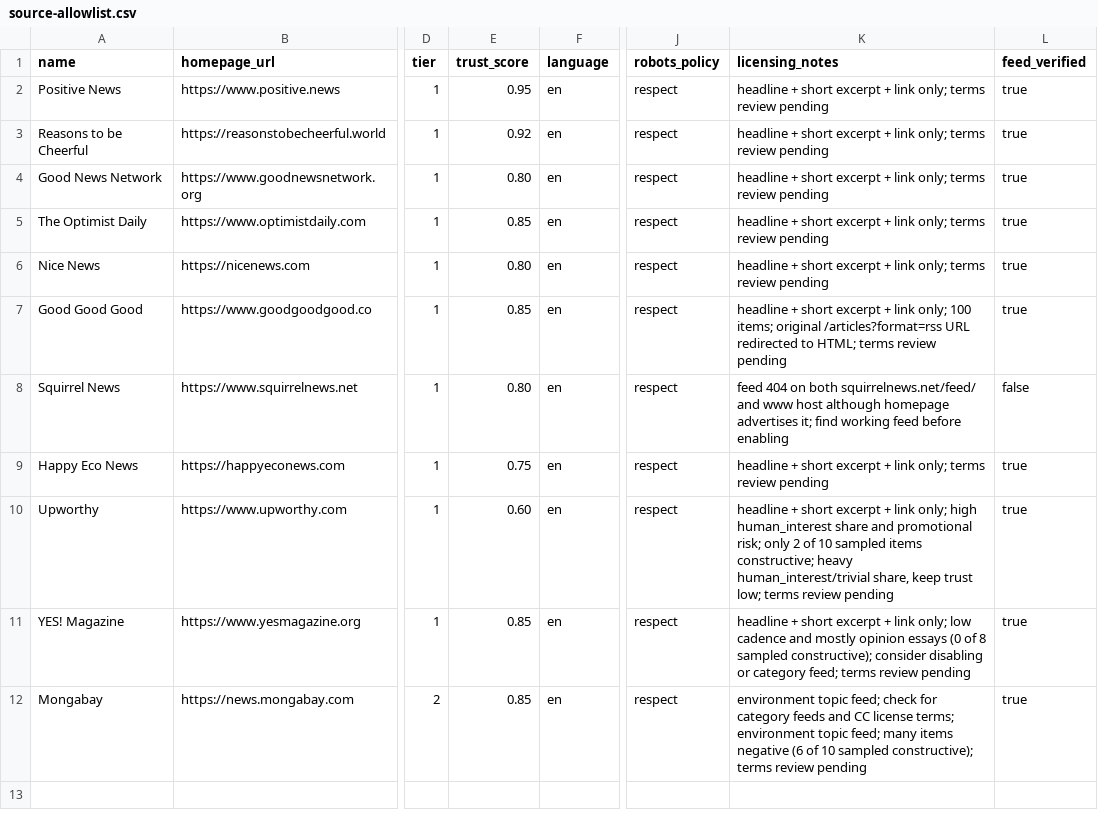
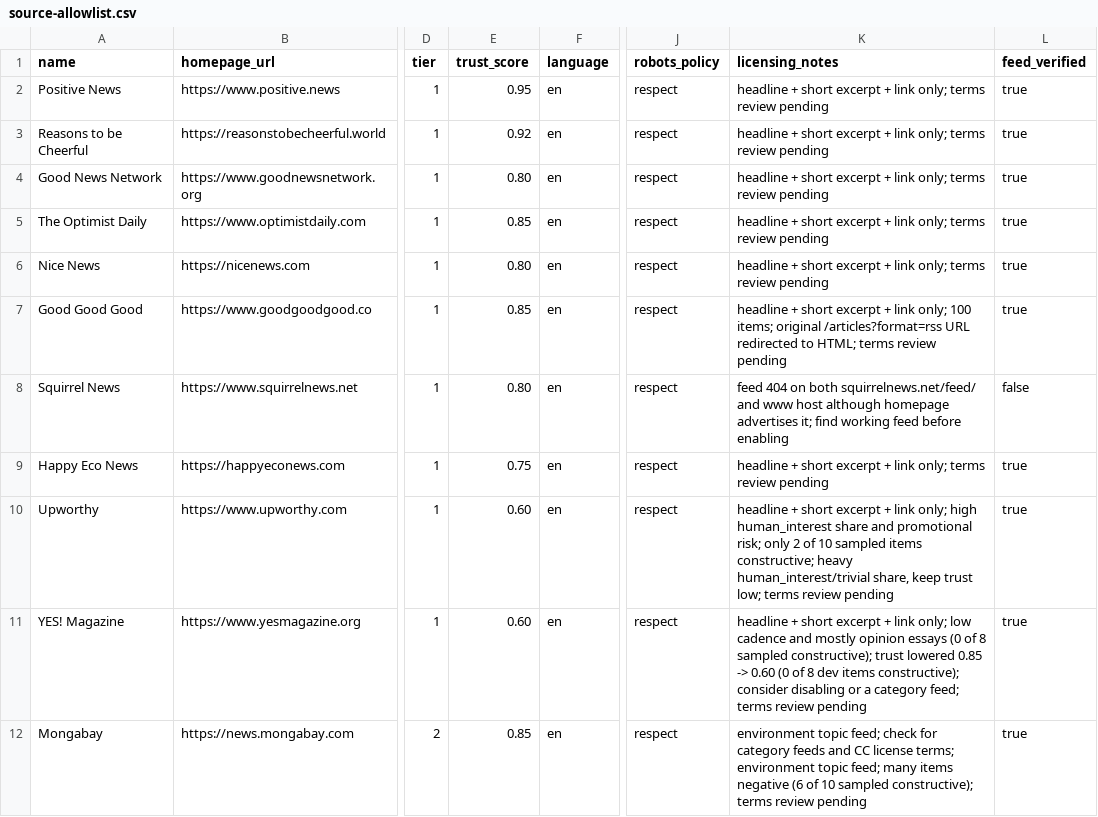
Before and after one commit to scwong85/good_news, a CSV file: docs/source-allowlist.csv, drawn as a sheet; only a part is shown, gaps mark what is left out; the diff names each change by its address in the sheet, - before the commit and + after, or states it on an @@ line.

```diff
--- a/docs/source-allowlist.csv
+++ b/docs/source-allowlist.csv
-E11 (trust_score): 0.85
+E11 (trust_score): 0.60
-K11 (licensing_notes): …sampled constructive); consider disabling or category feed;…
+K11 (licensing_notes): …sampled constructive); trust lowered 0.85 -> 0.60 (0 of 8 dev items constructive); consider disabling or a category feed;…
```
Also changed, not shown: 6 other files.
